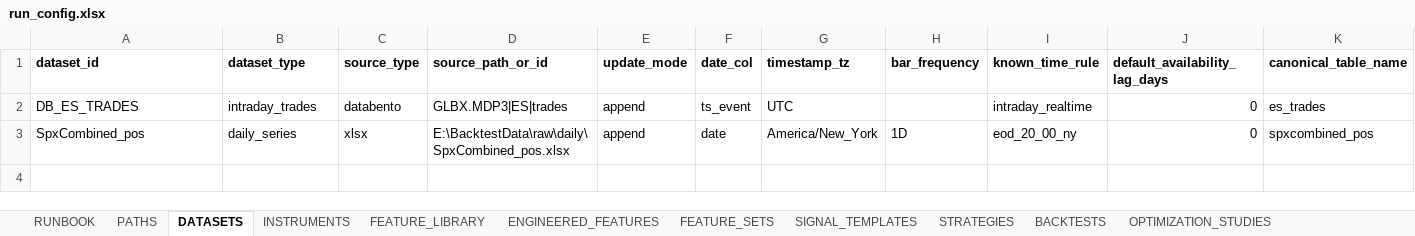
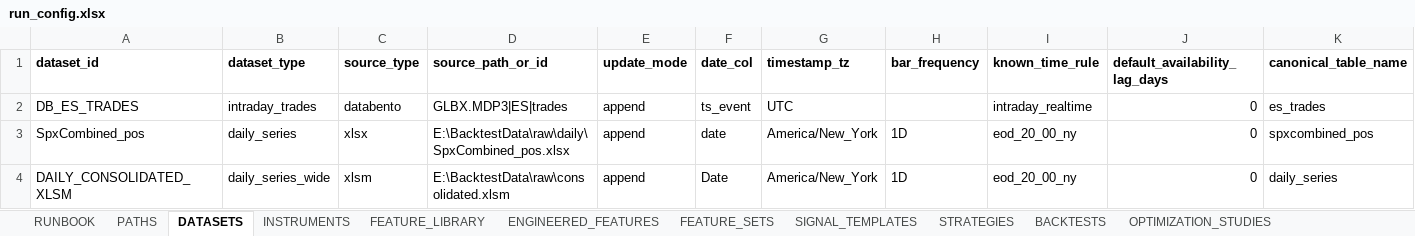
Before and after one commit to pcashcroft/backtest, an Excel workbook: config/run_config.xlsx, sheet DATASETS, drawn as a sheet; only a part is shown; values as stored, in another font and other column widths than the file's, no borders; rows hold the shown columns only; the diff names each change by its address in the sheet, - before the commit and + after, or states it on an @@ line.

Commit message:
Populate INSTRUMENTS for consolidated daily z-score series

```diff
--- a/config/run_config.xlsx (sheet DATASETS)
+++ b/config/run_config.xlsx (sheet DATASETS)
+row 4: DAILY_CONSOLIDATED_XLSM | daily_series_wide | xlsm | E:\BacktestData\raw\consolidated.xlsm | append | Date | America/New_York | 1D | eod_20_00_ny | 0 | daily_series
```
Also changed, not shown: sheet INSTRUMENTS.
